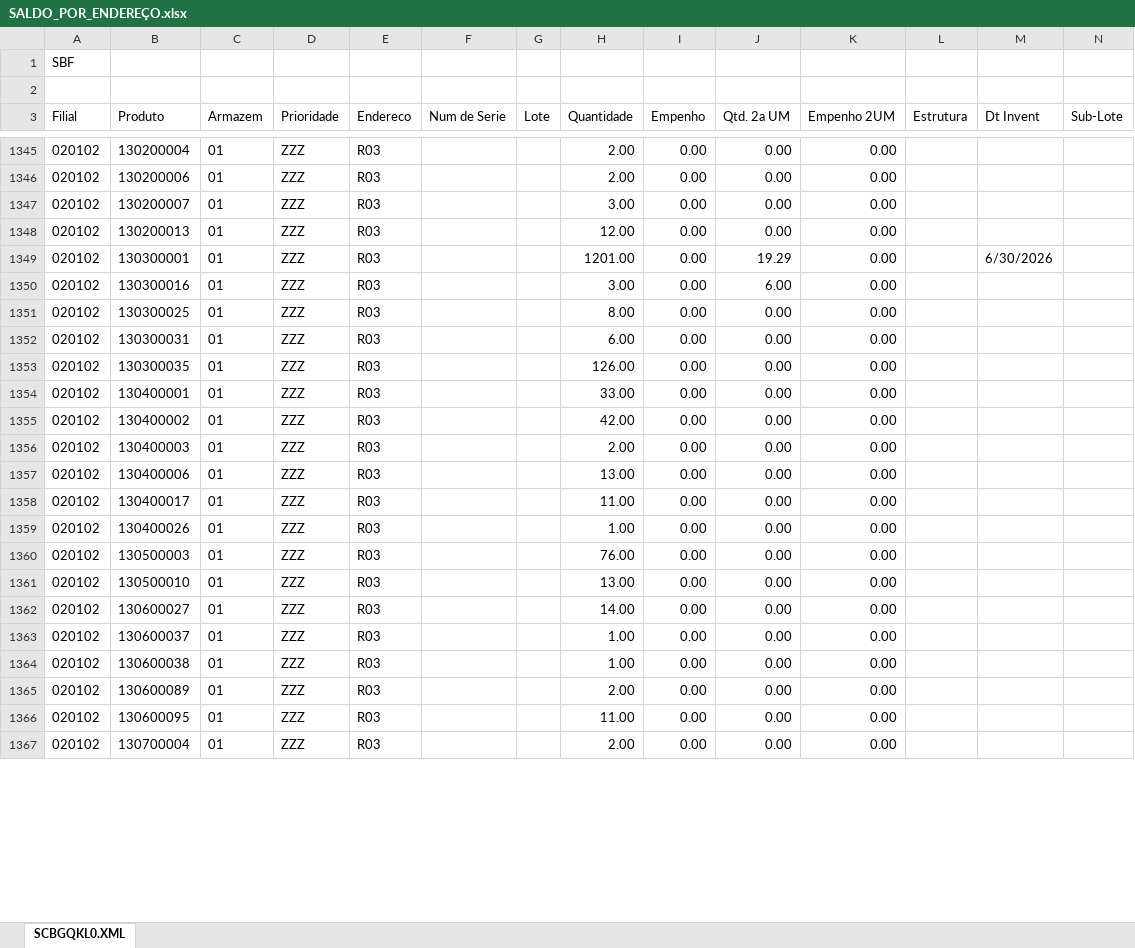
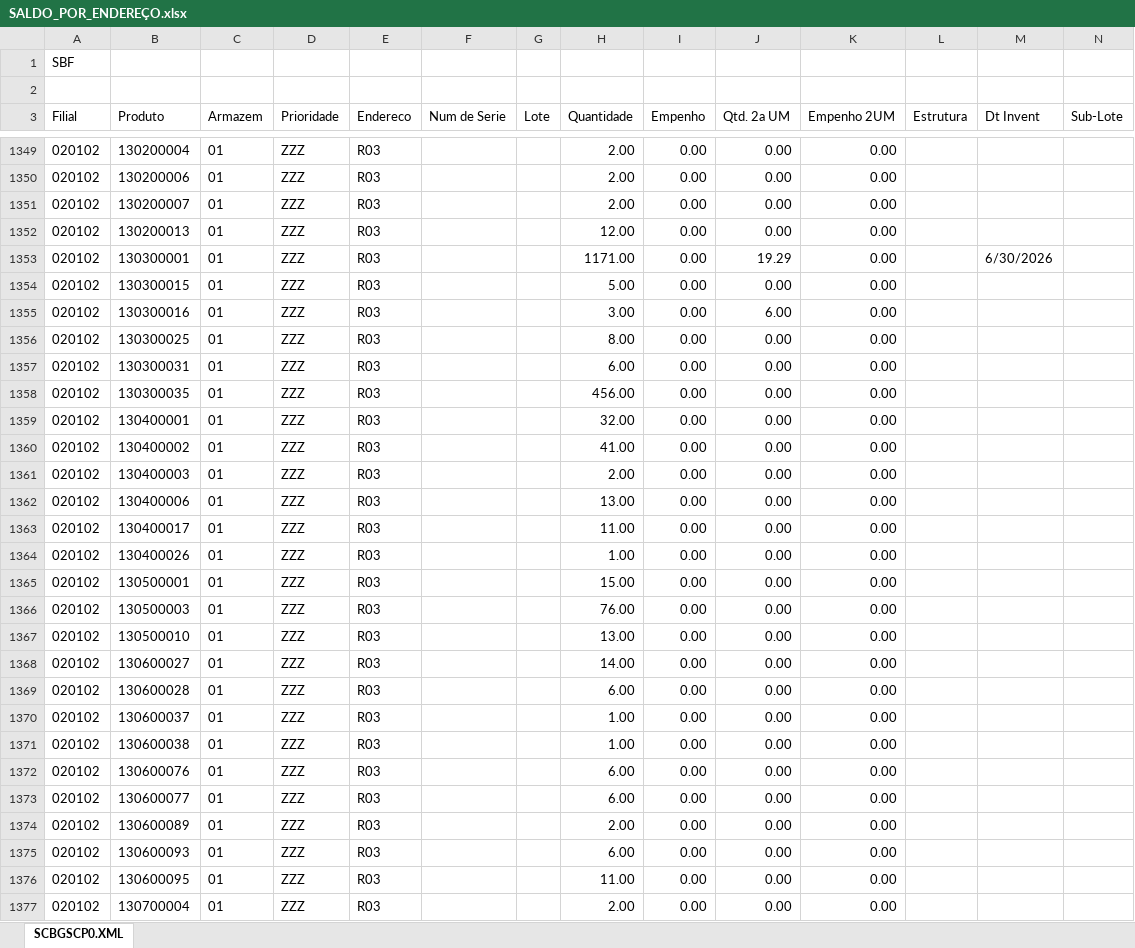
Before and after one commit to kaiquesiqueira-tech/CONSULTOR-PRODUTOS, an Excel workbook: dados/SALDO_POR_ENDEREÇO.xlsx, sheet SCBGSCP0.XML, drawn as a sheet; only a part is shown, gaps mark what is left out; values as stored, in another font and other column widths than the file's, no borders; addresses are those after the commit; the diff covers the shown part only; the diff names each change by its address in the sheet, - before the commit and + after, or states it on an @@ line.

```diff
--- a/dados/SALDO_POR_ENDEREÇO.xlsx (sheet SCBGSCP0.XML)
+++ b/dados/SALDO_POR_ENDEREÇO.xlsx (sheet SCBGSCP0.XML)
-sheet tab: SCBGQKL0.XML
+sheet tab: SCBGSCP0.XML
-H1351 (Quantidade): 3.00
+H1351 (Quantidade): 2.00
-H1353 (Quantidade): 1201.00
+H1353 (Quantidade): 1171.00
+row 1354: 020102 | 130300015 | 01 | ZZZ | R03 |  |  | 5.00 | 0.00 | 0.00 | 0.00
-H1358 (Quantidade): 126.00
+H1358 (Quantidade): 456.00
-H1359 (Quantidade): 33.00
+H1359 (Quantidade): 32.00
-H1360 (Quantidade): 42.00
+H1360 (Quantidade): 41.00
+row 1365: 020102 | 130500001 | 01 | ZZZ | R03 |  |  | 15.00 | 0.00 | 0.00 | 0.00
+row 1369: 020102 | 130600028 | 01 | ZZZ | R03 |  |  | 6.00 | 0.00 | 0.00 | 0.00
+row 1372: 020102 | 130600076 | 01 | ZZZ | R03 |  |  | 6.00 | 0.00 | 0.00 | 0.00
+row 1373: 020102 | 130600077 | 01 | ZZZ | R03 |  |  | 6.00 | 0.00 | 0.00 | 0.00
+row 1375: 020102 | 130600093 | 01 | ZZZ | R03 |  |  | 6.00 | 0.00 | 0.00 | 0.00
```
Also changed, not shown: 12 added rows, 9 removed rows and 89 edited cells elsewhere in this sheet, 5 other files.
